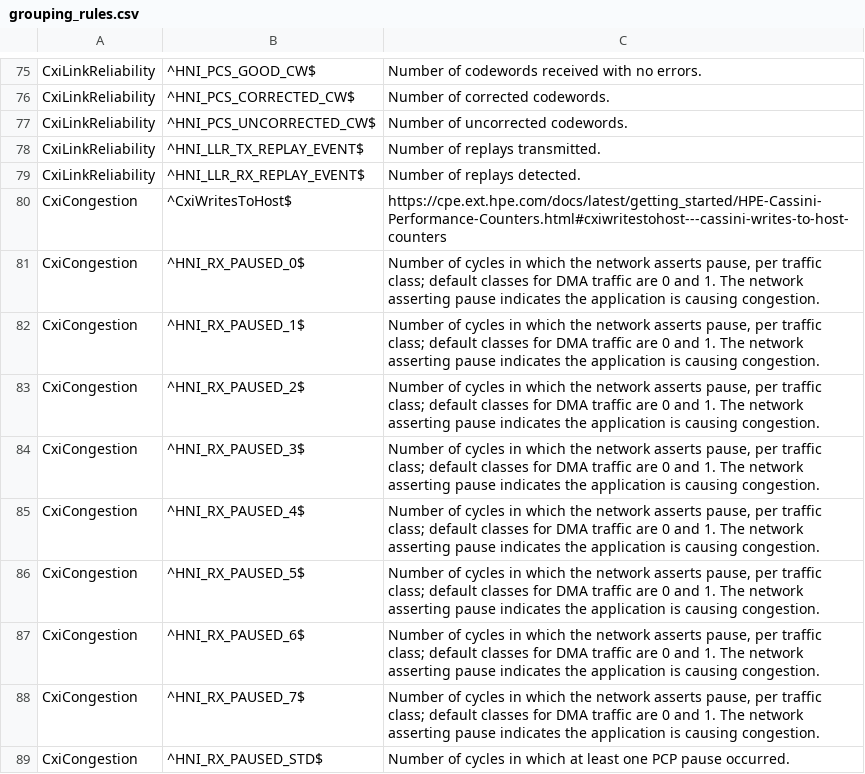
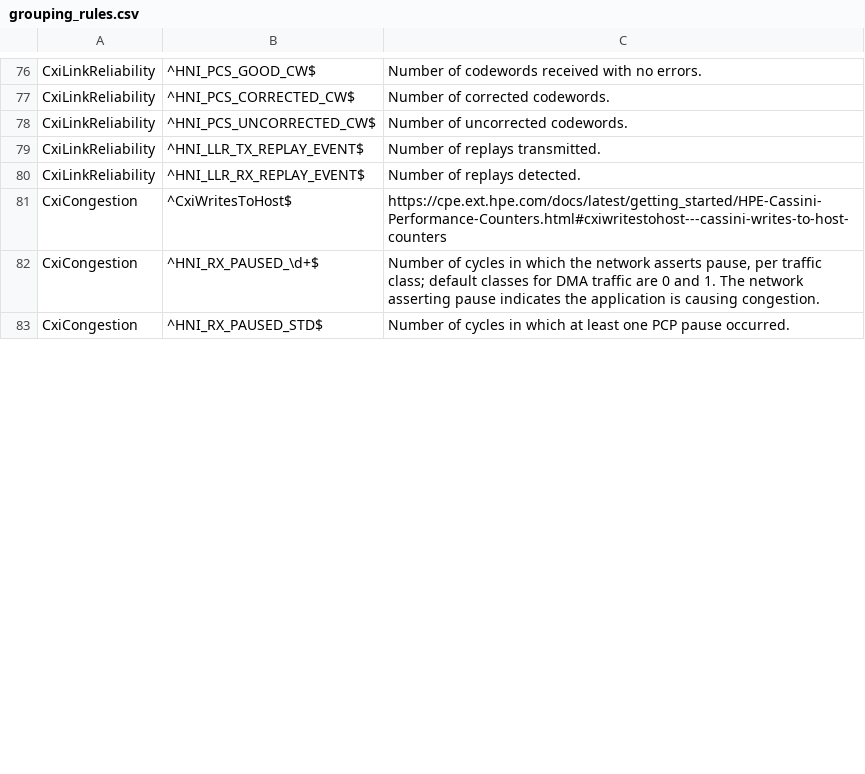
Before and after one commit to argonne-lcf/net-prof, a CSV file: src/net_prof/data/grouping_rules.csv, drawn as a sheet; only a part is shown, gaps mark what is left out; the diff covers the shown part only.

```diff
--- a/src/net_prof/data/grouping_rules.csv
+++ b/src/net_prof/data/grouping_rules.csv
@@ -80,10 +81,3 @@ CxiLinkReliability,^HNI_LLR_RX_REPLAY_EVENT$,Number of replays detected.
 CxiCongestion,^CxiWritesToHost$,https://cpe.ext.hpe.com/docs/latest/getting_started/HPE-Cassini-Performance-Counters.html#cxiwritestohost---cassini-writes-to-host-counters
-CxiCongestion,^HNI_RX_PAUSED_0$,"Number of cycles in which the network asserts pause, per traffic class; default classes for DMA traffic are 0 and 1. The network asserting pause indicates the application is causing congestion."
-CxiCongestion,^HNI_RX_PAUSED_1$,"Number of cycles in which the network asserts pause, per traffic class; default classes for DMA traffic are 0 and 1. The network asserting pause indicates the application is causing congestion."
-CxiCongestion,^HNI_RX_PAUSED_2$,"Number of cycles in which the network asserts pause, per traffic class; default classes for DMA traffic are 0 and 1. The network asserting pause indicates the application is causing congestion."
-CxiCongestion,^HNI_RX_PAUSED_3$,"Number of cycles in which the network asserts pause, per traffic class; default classes for DMA traffic are 0 and 1. The network asserting pause indicates the application is causing congestion."
-CxiCongestion,^HNI_RX_PAUSED_4$,"Number of cycles in which the network asserts pause, per traffic class; default classes for DMA traffic are 0 and 1. The network asserting pause indicates the application is causing congestion."
-CxiCongestion,^HNI_RX_PAUSED_5$,"Number of cycles in which the network asserts pause, per traffic class; default classes for DMA traffic are 0 and 1. The network asserting pause indicates the application is causing congestion."
-CxiCongestion,^HNI_RX_PAUSED_6$,"Number of cycles in which the network asserts pause, per traffic class; default classes for DMA traffic are 0 and 1. The network asserting pause indicates the application is causing congestion."
-CxiCongestion,^HNI_RX_PAUSED_7$,"Number of cycles in which the network asserts pause, per traffic class; default classes for DMA traffic are 0 and 1. The network asserting pause indicates the application is causing congestion."
+CxiCongestion,^HNI_RX_PAUSED_\d+$,"Number of cycles in which the network asserts pause, per traffic class; default classes for DMA traffic are 0 and 1. The network asserting pause indicates the application is causing congestion."
 CxiCongestion,^HNI_RX_PAUSED_STD$,Number of cycles in which at least one PCP pause occurred.
```
Also changed, not shown: 1 added row, 7 removed rows and 21 edited cells elsewhere in this file, 14 other files.
